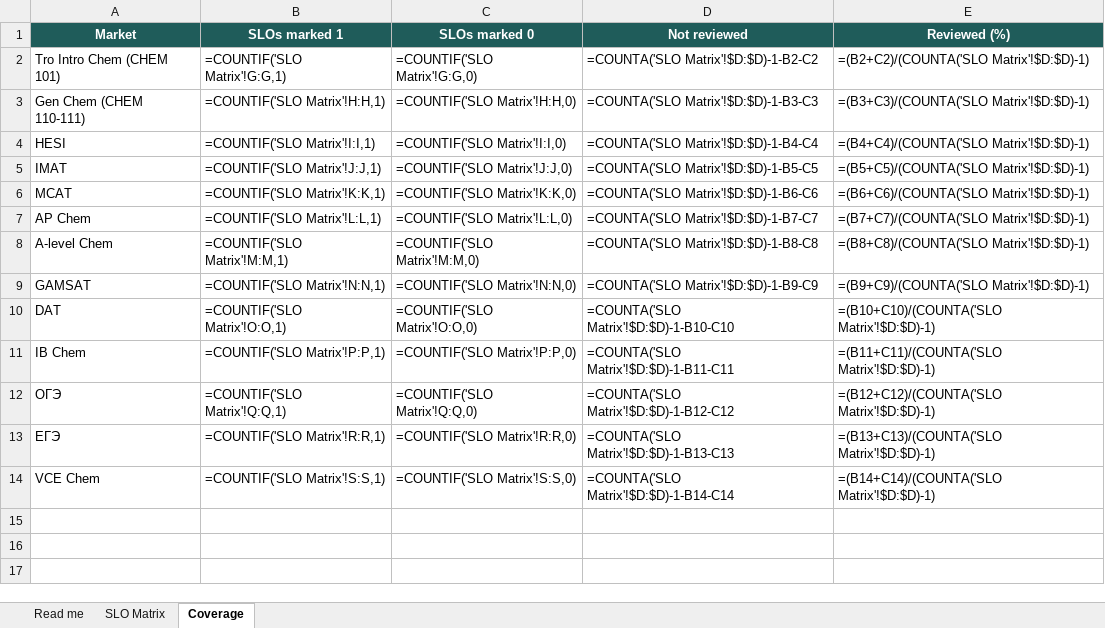
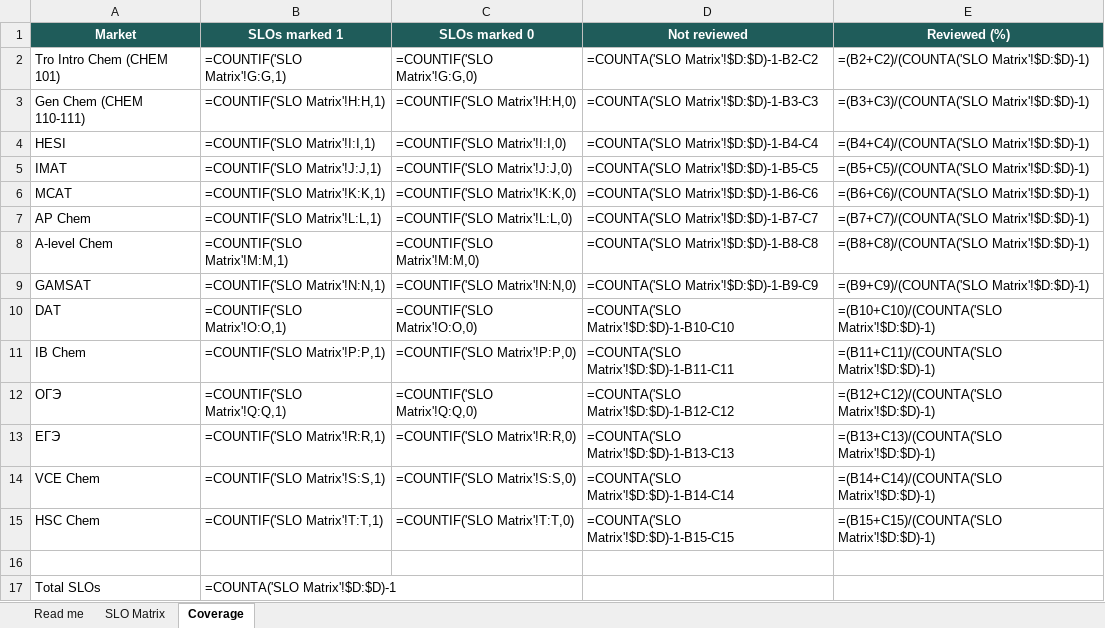
Before and after one commit to chem-coder/chem-games, an Excel workbook: documentation/slo-matrix/SLO_MATRIX.xlsx, sheet Coverage, drawn as a sheet; values as stored, in another font and other column widths than the file's, no borders; formulas without a stored value are shown as written; the diff names each change by its address in the sheet, - before the commit and + after, or states it on an @@ line.

```diff
--- a/documentation/slo-matrix/SLO_MATRIX.xlsx (sheet Coverage)
+++ b/documentation/slo-matrix/SLO_MATRIX.xlsx (sheet Coverage)
+row 15: HSC Chem | =COUNTIF('SLO Matrix'!T:T,1) | =COUNTIF('SLO Matrix'!T:T,0) | =COUNTA('SLO Matrix'!$D:$D)-1-B15-C15 | =(B15+C15)/(COUNTA('SLO Matrix'!$D:$D)-1)
+row 16: (empty)
+row 17: Total SLOs | =COUNTA('SLO Matrix'!$D:$D)-1
```
Also changed, not shown: sheet SLO Matrix, sheet Read me, 1 other file.
